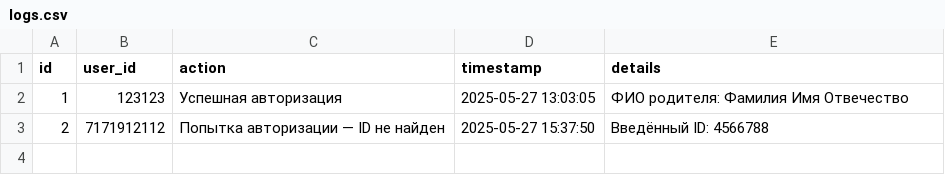
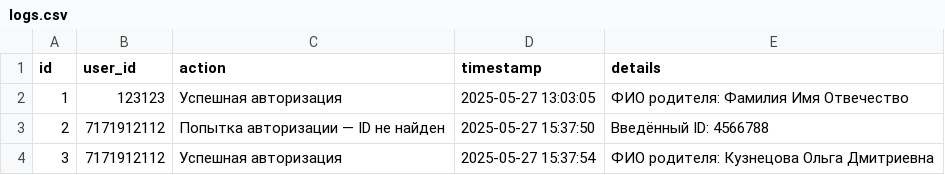
Before and after one commit to database-crl/parentbot-database, a CSV file: db/logs.csv, drawn as a sheet; the diff names each change by its address in the sheet, - before the commit and + after, or states it on an @@ line.

Commit message:
auto: лог успешная авторизация — 7171912112

```diff
--- a/db/logs.csv
+++ b/db/logs.csv
+row 4: 3 | 7171912112 | Успешная авторизация | 2025-05-27 15:37:54 | ФИО родителя: Кузнецова Ольга Дмитриевна
```
